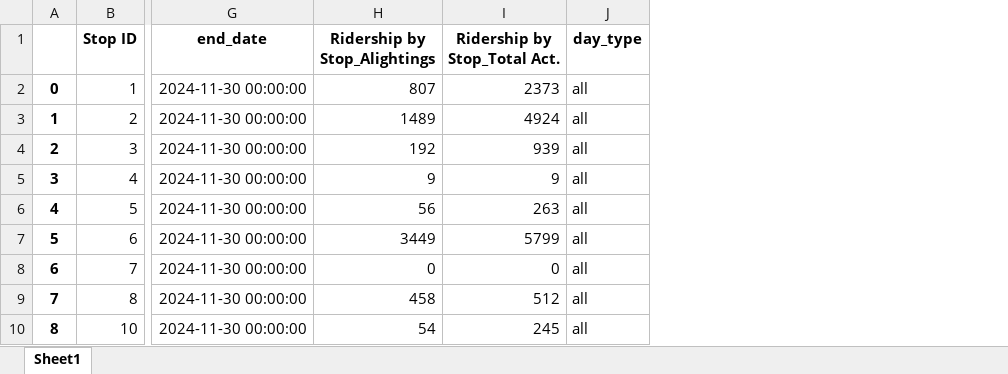
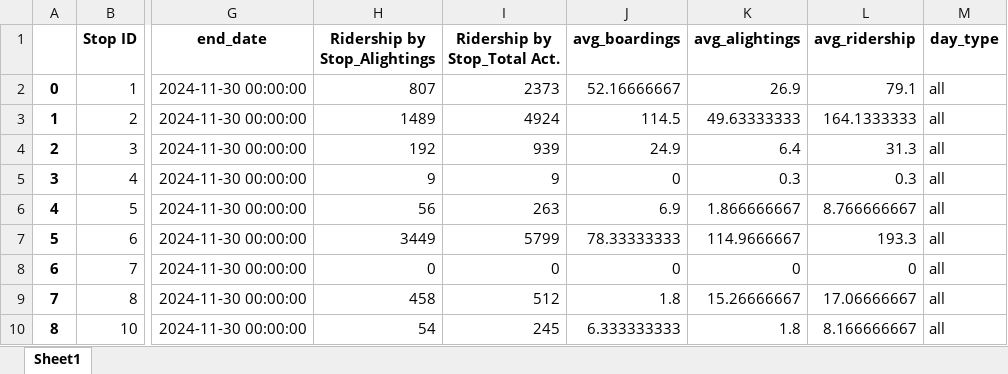
Before and after one commit to cal-itp/transit-ridership-analytics, an Excel workbook: transit_agency_ridership_preprocessed_datasets/sbmtd_ridership.xlsx, sheet Sheet1, drawn as a sheet; only a part is shown, gaps mark what is left out; values as stored, in another font and other column widths than the file's, no borders; the diff names each change by its address in the sheet, - before the commit and + after, or states it on an @@ line.

Commit message:
Bug fix: average SBMTD ridership

```diff
--- a/transit_agency_ridership_preprocessed_datasets/sbmtd_ridership.xlsx (sheet Sheet1)
+++ b/transit_agency_ridership_preprocessed_datasets/sbmtd_ridership.xlsx (sheet Sheet1)
+column J (avg_boardings), rows 2-10: 52.16666667 | 114.5 | 24.9 | 0 | 6.9 | 78.33333333 | 0 | 1.8 | 6.333333333
+column K (avg_alightings), rows 2-10: 26.9 | 49.63333333 | 6.4 | 0.3 | 1.866666667 | 114.9666667 | 0 | 15.26666667 | 1.8
+column L (avg_ridership), rows 2-10: 79.1 | 164.1333333 | 31.3 | 0.3 | 8.766666667 | 193.3 | 0 | 17.06666667 | 8.166666667
```
Also changed, not shown: 2 other files.
